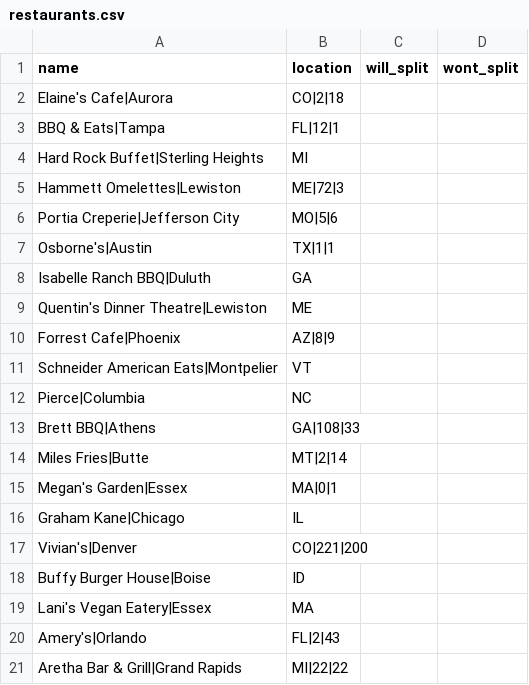
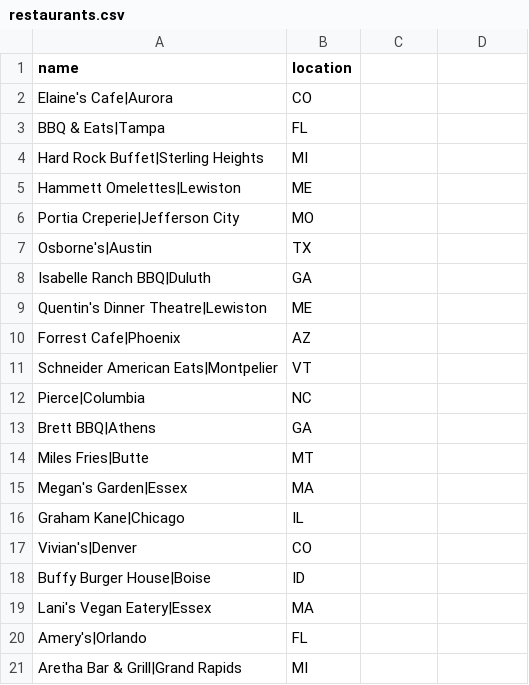
Before and after one commit to btdrick/SplitTheCheck, a CSV file: restaurants.csv, drawn as a sheet.

Commit message:
updated voting system to only allow users to vote once per restaurant listing, cannot vote both will and wont split check

```diff
--- a/restaurants.csv
+++ b/restaurants.csv
@@ -1,21 +1,21 @@
-name,location,will_split,wont_split
-Elaine's Cafe|Aurora, CO|2|18
-BBQ & Eats|Tampa, FL|12|1
+name,location
+Elaine's Cafe|Aurora, CO
+BBQ & Eats|Tampa, FL
 Hard Rock Buffet|Sterling Heights, MI
-Hammett Omelettes|Lewiston, ME|72|3
-Portia Creperie|Jefferson City, MO|5|6
-Osborne's|Austin, TX|1|1
+Hammett Omelettes|Lewiston, ME
+Portia Creperie|Jefferson City, MO
+Osborne's|Austin, TX
 Isabelle Ranch BBQ|Duluth, GA
 Quentin's Dinner Theatre|Lewiston, ME
-Forrest Cafe|Phoenix, AZ|8|9
+Forrest Cafe|Phoenix, AZ
 Schneider American Eats|Montpelier, VT
 Pierce|Columbia, NC
-Brett BBQ|Athens, GA|108|33
-Miles Fries|Butte, MT|2|14
-Megan's Garden|Essex, MA|0|1
+Brett BBQ|Athens, GA
+Miles Fries|Butte, MT
+Megan's Garden|Essex, MA
 Graham Kane|Chicago, IL
-Vivian's|Denver, CO|221|200
+Vivian's|Denver, CO
 Buffy Burger House|Boise, ID
 Lani's Vegan Eatery|Essex, MA
-Amery's|Orlando, FL|2|43
-Aretha Bar & Grill|Grand Rapids, MI|22|22
+Amery's|Orlando, FL
+Aretha Bar & Grill|Grand Rapids, MI
```
Also changed, not shown: 16 other files.
